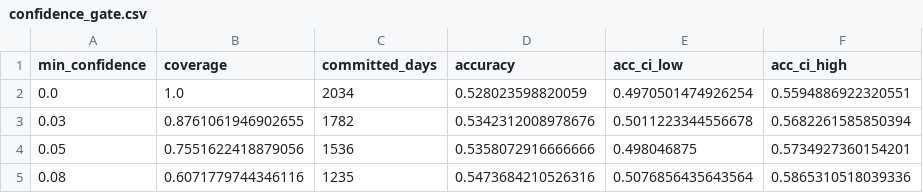
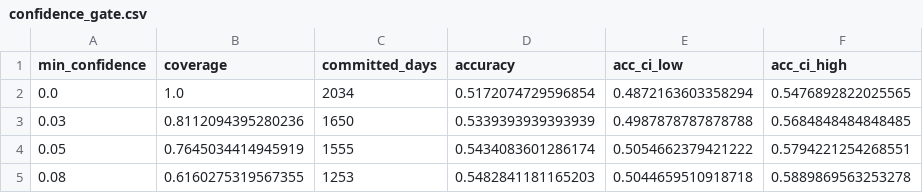
Before and after one commit to gavinhussey/Scrap, a CSV file: steel_direction_model_v1/outputs/iron_ore_direction/confidence_gate.csv, drawn as a sheet.

```diff
--- a/steel_direction_model_v1/outputs/iron_ore_direction/confidence_gate.csv
+++ b/steel_direction_model_v1/outputs/iron_ore_direction/confidence_gate.csv
@@ -1,5 +1,5 @@
 min_confidence,coverage,committed_days,accuracy,acc_ci_low,acc_ci_high
-0.0,1.0,2034,0.528023598820059,0.4970501474926254,0.5594886922320551
-0.03,0.8761061946902655,1782,0.5342312008978676,0.5011223344556678,0.5682261585850394
-0.05,0.7551622418879056,1536,0.5358072916666666,0.498046875,0.5734927360154201
-0.08,0.6071779744346116,1235,0.5473684210526316,0.5076856435643564,0.5865310518039336
+0.0,1.0,2034,0.5172074729596854,0.4872163603358294,0.5476892822025565
+0.03,0.8112094395280236,1650,0.5339393939393939,0.4987878787878788,0.5684848484848485
+0.05,0.7645034414945919,1555,0.5434083601286174,0.5054662379421222,0.5794221254268551
+0.08,0.6160275319567355,1253,0.5482841181165203,0.5044659510918718,0.5889869563253278
```
Also changed, not shown: steel_direction_model_v1/outputs/iron_ore_direction/per_year_stability.csv, steel_direction_model_v1/outputs/iron_ore_direction/selected_features.csv, 17 other files.
